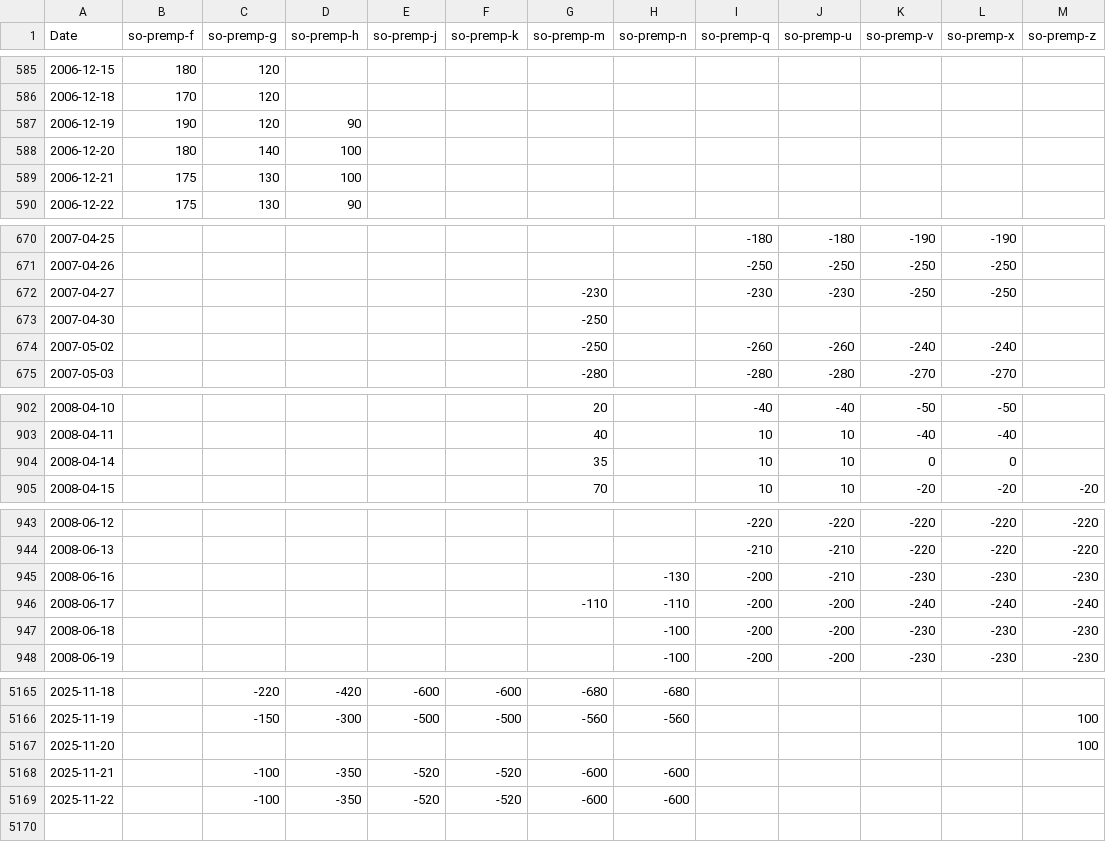
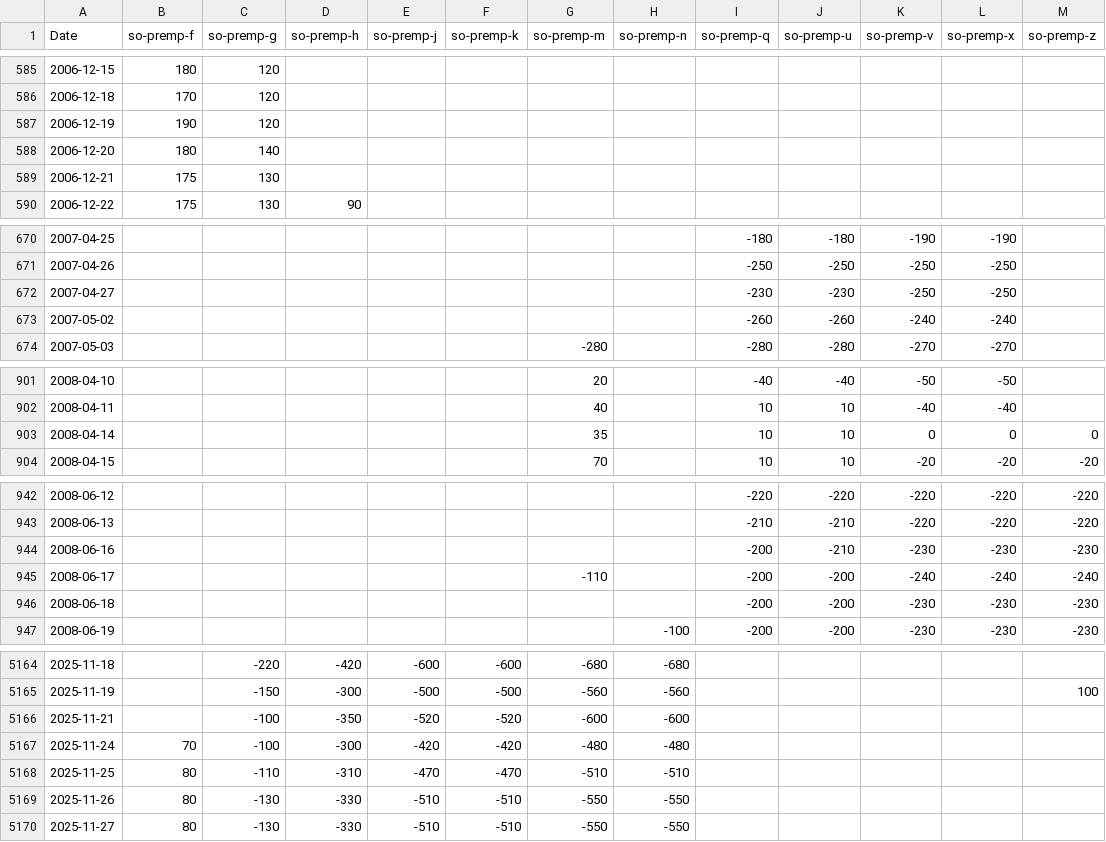
Before and after one commit to rossi-diego/market-monitor, a CSV file: data/sbo_basis_data.csv, drawn as a sheet; only a part is shown, gaps mark what is left out; the diff covers the shown part only.

```diff
--- a/data/sbo_basis_data.csv
+++ b/data/sbo_basis_data.csv
@@ -586,5 +586,5 @@ Date,so-premp-f,so-premp-g,so-premp-h,so-premp-j,so-premp-k,so-premp-m,so-premp-
 2006-12-18,170,120,,,,,,,,,,
-2006-12-19,190,120,90,,,,,,,,,
-2006-12-20,180,140,100,,,,,,,,,
-2006-12-21,175,130,100,,,,,,,,,
+2006-12-19,190,120,,,,,,,,,,
+2006-12-20,180,140,,,,,,,,,,
+2006-12-21,175,130,,,,,,,,,,
 2006-12-22,175,130,90,,,,,,,,,
@@ -671,5 +671,4 @@ Date,so-premp-f,so-premp-g,so-premp-h,so-premp-j,so-premp-k,so-premp-m,so-premp-
 2007-04-26,,,,,,,,-250,-250,-250,-250,
-2007-04-27,,,,,,-230,,-230,-230,-250,-250,
-2007-04-30,,,,,,-250,,,,,,
-2007-05-02,,,,,,-250,,-260,-260,-240,-240,
+2007-04-27,,,,,,,,-230,-230,-250,-250,
+2007-05-02,,,,,,,,-260,-260,-240,-240,
 2007-05-03,,,,,,-280,,-280,-280,-270,-270,
@@ -903,3 +902,3 @@ Date,so-premp-f,so-premp-g,so-premp-h,so-premp-j,so-premp-k,so-premp-m,so-premp-
 2008-04-11,,,,,,40,,10,10,-40,-40,
-2008-04-14,,,,,,35,,10,10,0,0,
+2008-04-14,,,,,,35,,10,10,0,0,0
 2008-04-15,,,,,,70,,10,10,-20,-20,-20
@@ -944,5 +943,5 @@ Date,so-premp-f,so-premp-g,so-premp-h,so-premp-j,so-premp-k,so-premp-m,so-premp-
 2008-06-13,,,,,,,,-210,-210,-220,-220,-220
-2008-06-16,,,,,,,-130,-200,-210,-230,-230,-230
-2008-06-17,,,,,,-110,-110,-200,-200,-240,-240,-240
-2008-06-18,,,,,,,-100,-200,-200,-230,-230,-230
+2008-06-16,,,,,,,,-200,-210,-230,-230,-230
+2008-06-17,,,,,,-110,,-200,-200,-240,-240,-240
+2008-06-18,,,,,,,,-200,-200,-230,-230,-230
 2008-06-19,,,,,,,-100,-200,-200,-230,-230,-230
@@ -5166,4 +5165,6 @@ Date,so-premp-f,so-premp-g,so-premp-h,so-premp-j,so-premp-k,so-premp-m,so-premp-
 2025-11-19,,-150,-300,-500,-500,-560,-560,,,,,100
-2025-11-20,,,,,,,,,,,,100
 2025-11-21,,-100,-350,-520,-520,-600,-600,,,,,
-2025-11-22,,-100,-350,-520,-520,-600,-600,,,,,
+2025-11-24,70,-100,-300,-420,-420,-480,-480,,,,,
+2025-11-25,80,-110,-310,-470,-470,-510,-510,,,,,
+2025-11-26,80,-130,-330,-510,-510,-550,-550,,,,,
+2025-11-27,80,-130,-330,-510,-510,-550,-550,,,,,
```
Also changed, not shown: 6 edited cells elsewhere in this file, data/commodities_data.csv.
